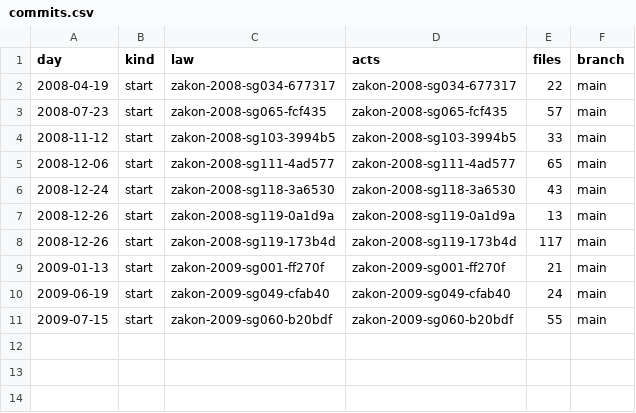
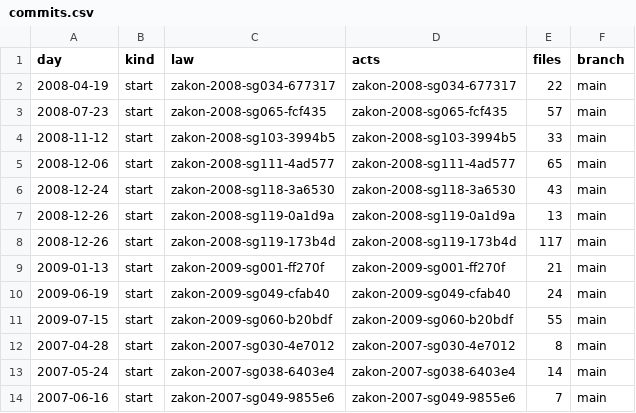
Before and after one commit to lexifina/bosnia-republika-srpska-law, a CSV file: registry/data/commits.csv, drawn as a sheet; the diff names each change by its address in the sheet, - before the commit and + after, or states it on an @@ line.

Commit message:
Documentation, tables, tools and REPRODUCE.md
Appended 3 commits to 58ac4f7b81e7; corpus sha256 a7e23adf92c9915e74e0a2c8fca823acb70f40ee9dc92e9e15133dace9f01e9a, data retrieved 2026-11-03.

```diff
--- a/registry/data/commits.csv
+++ b/registry/data/commits.csv
+row 12: 2007-04-28 | start | zakon-2007-sg030-4e7012 | zakon-2007-sg030-4e7012 | 8 | main
+row 13: 2007-05-24 | start | zakon-2007-sg038-6403e4 | zakon-2007-sg038-6403e4 | 14 | main
+row 14: 2007-06-16 | start | zakon-2007-sg049-9855e6 | zakon-2007-sg049-9855e6 | 7 | main
```
Also changed, not shown: registry/data/appends.csv, registry/data/laws.csv, 9 other files.
